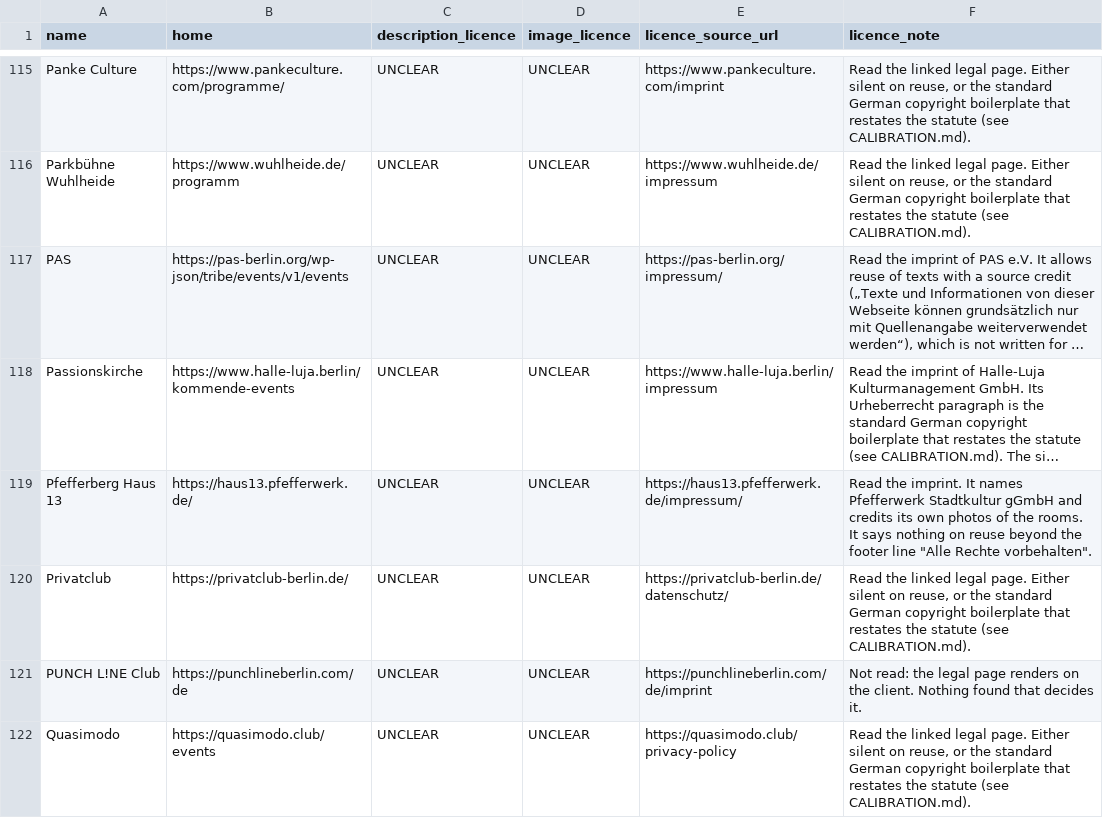
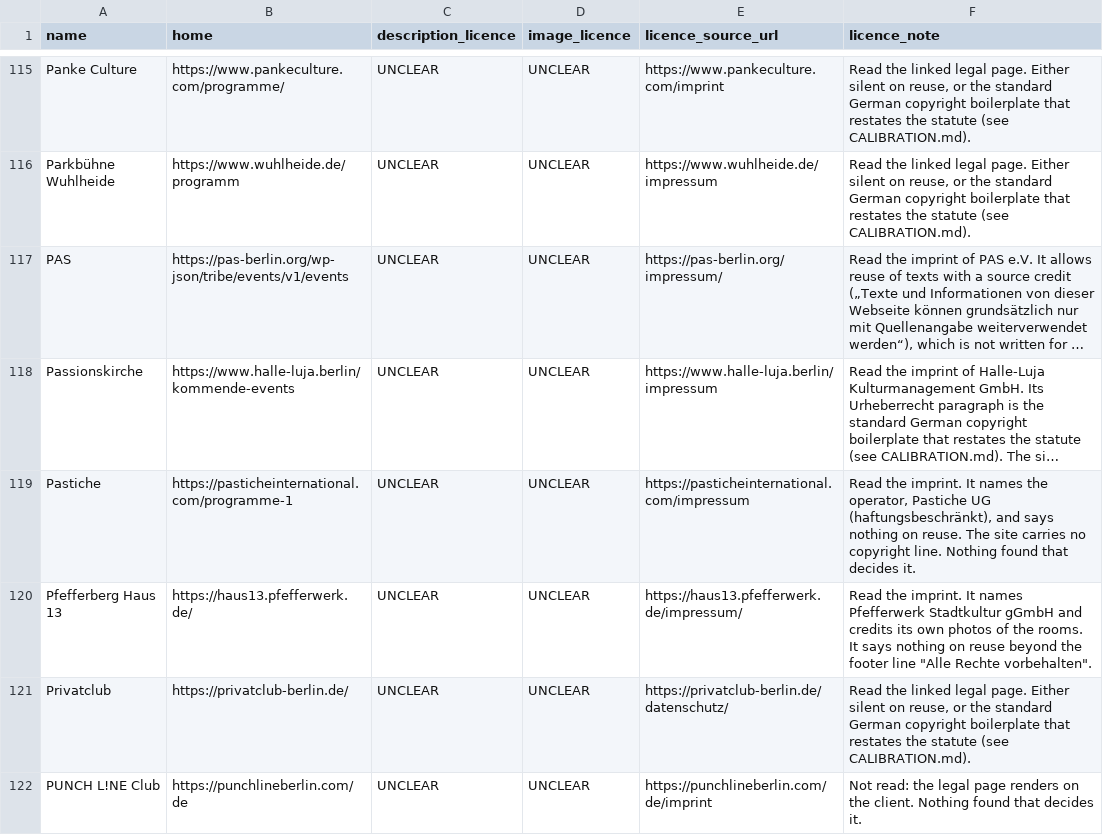
Before and after one commit to enorm-labs/event-junkie, a TSV file: docs/licence-review/RESULTS.tsv, drawn as a sheet; only a part is shown, gaps mark what is left out; the shorter side is filled out with more unchanged rows; long unchanged cells end in …; the diff names each change by its address in the sheet, - before the commit and + after, or states it on an @@ line.

```diff
--- a/docs/licence-review/RESULTS.tsv
+++ b/docs/licence-review/RESULTS.tsv
+row 119: Pastiche | https://pasticheinternational.com/programme-1 | UNCLEAR | UNCLEAR | https://pasticheinternational.com/impressum | Read the imprint. It names the operator, Pastiche UG (haftungsbeschränkt), and says nothing on reuse. The site carries no copyright line. Nothing found that decides it.
```
Also changed, not shown: 14 other files.
